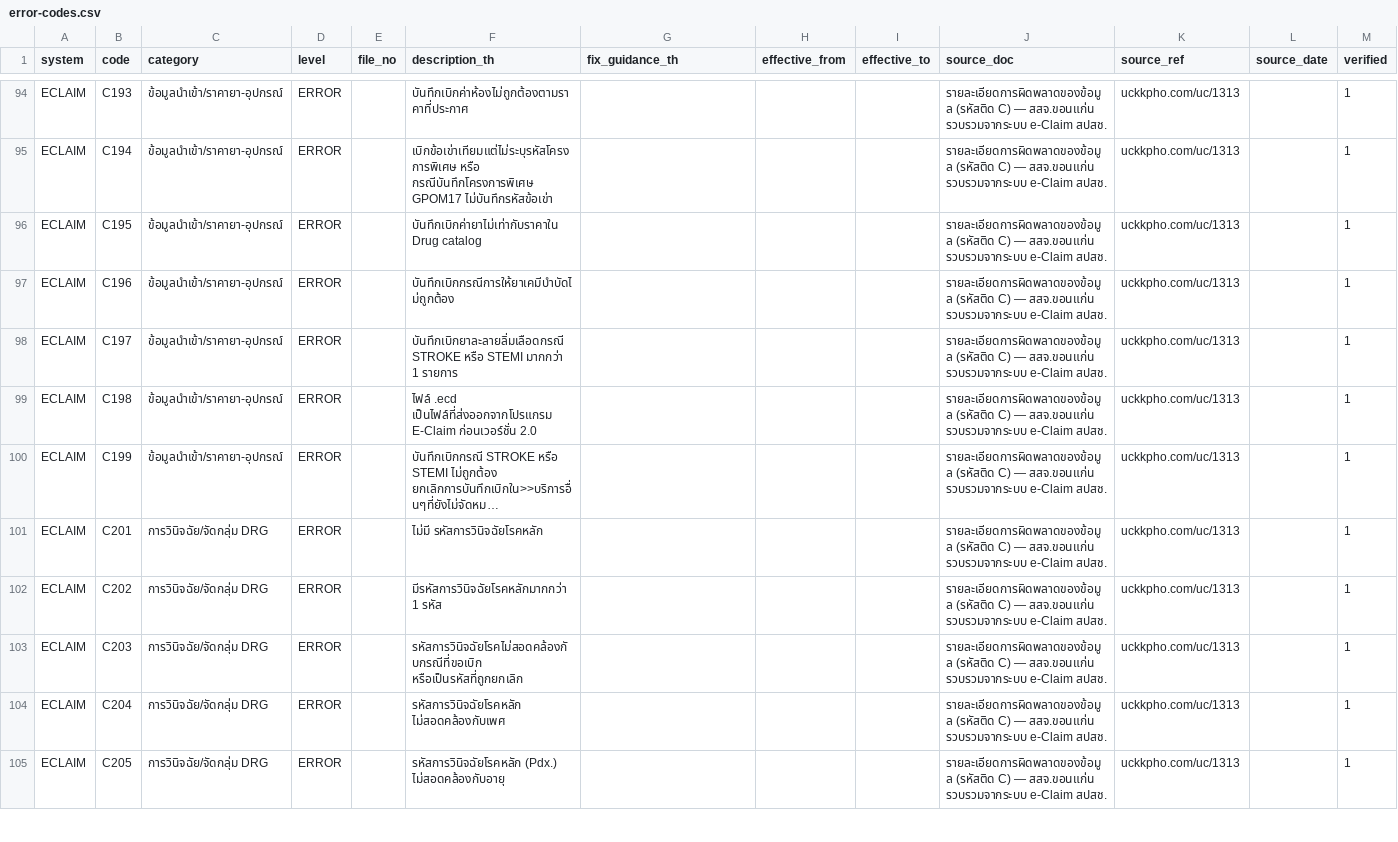
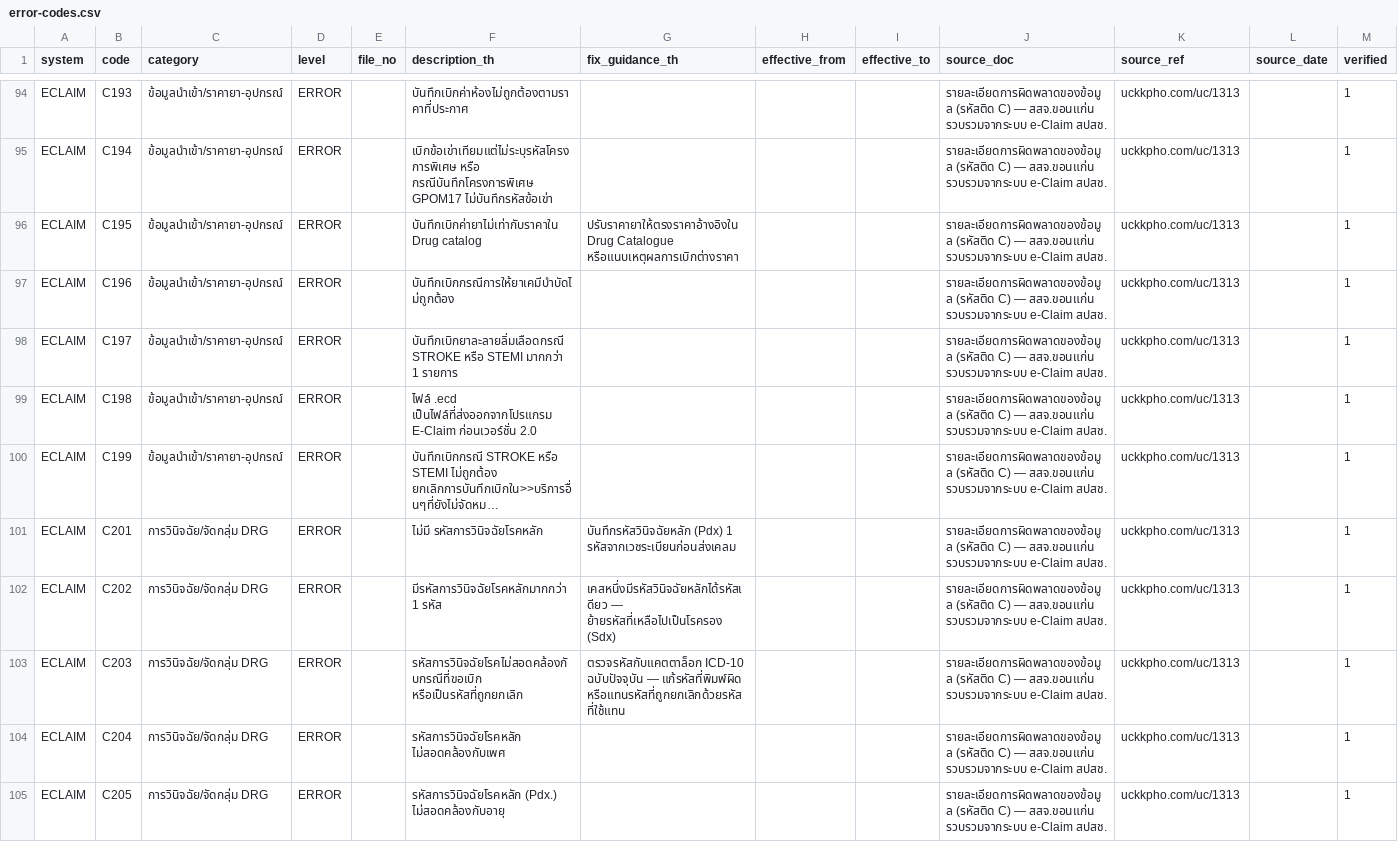
Before and after one commit to andamandev32-pixel/medicore-rcm, a CSV file: data/reference/error-codes.csv, drawn as a sheet; only a part is shown, gaps mark what is left out; long unchanged cells end in …; the diff covers the shown part only; the diff names each change by its address in the sheet, - before the commit and + after, or states it on an @@ line.

```diff
--- a/data/reference/error-codes.csv
+++ b/data/reference/error-codes.csv
-G96 (fix_guidance_th): (empty)
+G96 (fix_guidance_th): ปรับราคายาให้ตรงราคาอ้างอิงใน Drug Catalogue หรือแนบเหตุผลการเบิกต่างราคา
-G101 (fix_guidance_th): (empty)
+G101 (fix_guidance_th): บันทึกรหัสวินิจฉัยหลัก (Pdx) 1 รหัสจากเวชระเบียนก่อนส่งเคลม
-G102 (fix_guidance_th): (empty)
+G102 (fix_guidance_th): เคสหนึ่งมีรหัสวินิจฉัยหลักได้รหัสเดียว — ย้ายรหัสที่เหลือไปเป็นโรครอง (Sdx)
-G103 (fix_guidance_th): (empty)
+G103 (fix_guidance_th): ตรวจรหัสกับแคตตาล็อก ICD-10 ฉบับปัจจุบัน — แก้รหัสที่พิมพ์ผิด หรือแทนรหัสที่ถูกยกเลิกด้วยรหัสที่ใช้แทน
```
Also changed, not shown: 18 edited cells elsewhere in this file, 27 other files.
